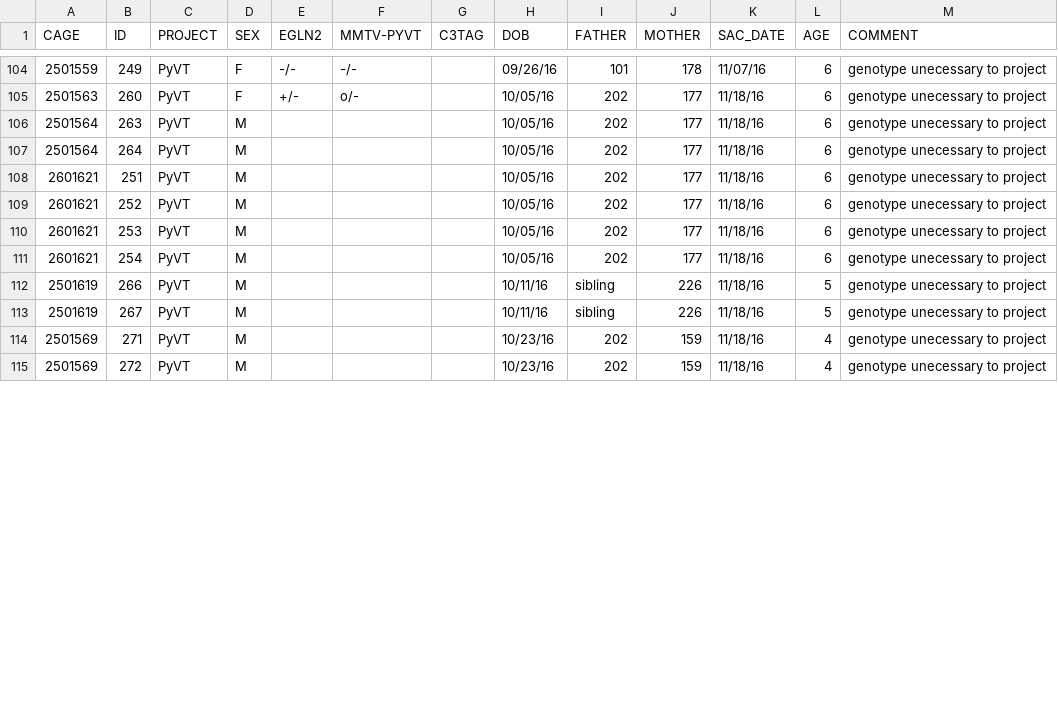
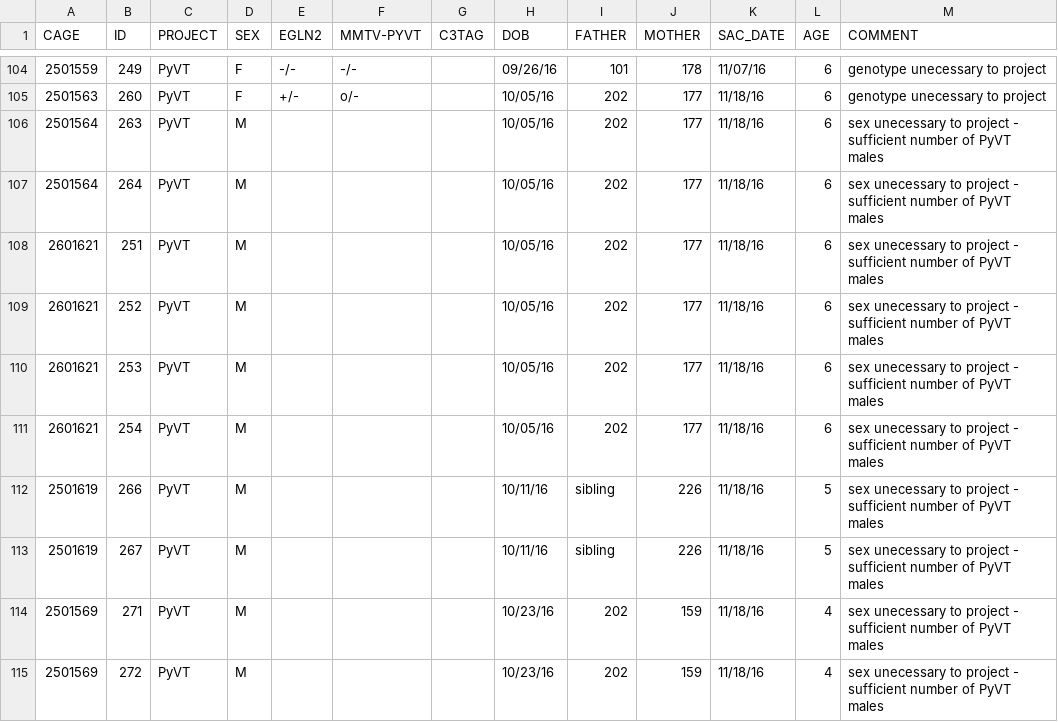
Before and after one commit to qzhanglab/animal_tracking, a CSV file: sac_archive.csv, drawn as a sheet; only a part is shown, gaps mark what is left out; the diff covers the shown part only.

```diff
--- a/sac_archive.csv
+++ b/sac_archive.csv
@@ -105,11 +105,11 @@ CAGE,ID,PROJECT,SEX,EGLN2,MMTV-PYVT,C3TAG,DOB,FATHER,MOTHER,SAC_DATE,AGE,COMMENT
 2501563,260,PyVT,F,+/-,o/-,,10/05/16,202,177,11/18/16,6,genotype unecessary to project,,,,,,,,,,,,,
-2501564,263,PyVT,M,,,,10/05/16,202,177,11/18/16,6,genotype unecessary to project,,,,,,,,,,,,,
-2501564,264,PyVT,M,,,,10/05/16,202,177,11/18/16,6,genotype unecessary to project,,,,,,,,,,,,,
-2601621,251,PyVT,M,,,,10/05/16,202,177,11/18/16,6,genotype unecessary to project,,,,,,,,,,,,,
-2601621,252,PyVT,M,,,,10/05/16,202,177,11/18/16,6,genotype unecessary to project,,,,,,,,,,,,,
-2601621,253,PyVT,M,,,,10/05/16,202,177,11/18/16,6,genotype unecessary to project,,,,,,,,,,,,,
-2601621,254,PyVT,M,,,,10/05/16,202,177,11/18/16,6,genotype unecessary to project,,,,,,,,,,,,,
-2501619,266,PyVT,M,,,,10/11/16,sibling,226,11/18/16,5,genotype unecessary to project,,,,,,,,,,,,,
-2501619,267,PyVT,M,,,,10/11/16,sibling,226,11/18/16,5,genotype unecessary to project,,,,,,,,,,,,,
-2501569,271,PyVT,M,,,,10/23/16,202,159,11/18/16,4,genotype unecessary to project,,,,,,,,,,,,,
-2501569,272,PyVT,M,,,,10/23/16,202,159,11/18/16,4,genotype unecessary to project,,,,,,,,,,,,,
+2501564,263,PyVT,M,,,,10/05/16,202,177,11/18/16,6,sex unecessary to project - sufficient number of PyVT males,,,,,,,,,,,,,
+2501564,264,PyVT,M,,,,10/05/16,202,177,11/18/16,6,sex unecessary to project - sufficient number of PyVT males,,,,,,,,,,,,,
+2601621,251,PyVT,M,,,,10/05/16,202,177,11/18/16,6,sex unecessary to project - sufficient number of PyVT males,,,,,,,,,,,,,
+2601621,252,PyVT,M,,,,10/05/16,202,177,11/18/16,6,sex unecessary to project - sufficient number of PyVT males,,,,,,,,,,,,,
+2601621,253,PyVT,M,,,,10/05/16,202,177,11/18/16,6,sex unecessary to project - sufficient number of PyVT males,,,,,,,,,,,,,
+2601621,254,PyVT,M,,,,10/05/16,202,177,11/18/16,6,sex unecessary to project - sufficient number of PyVT males,,,,,,,,,,,,,
+2501619,266,PyVT,M,,,,10/11/16,sibling,226,11/18/16,5,sex unecessary to project - sufficient number of PyVT males,,,,,,,,,,,,,
+2501619,267,PyVT,M,,,,10/11/16,sibling,226,11/18/16,5,sex unecessary to project - sufficient number of PyVT males,,,,,,,,,,,,,
+2501569,271,PyVT,M,,,,10/23/16,202,159,11/18/16,4,sex unecessary to project - sufficient number of PyVT males,,,,,,,,,,,,,
+2501569,272,PyVT,M,,,,10/23/16,202,159,11/18/16,4,sex unecessary to project - sufficient number of PyVT males,,,,,,,,,,,,,
```
Also changed, not shown: 2 added rows and 14 edited cells elsewhere in this file, master_animal_list.csv.
